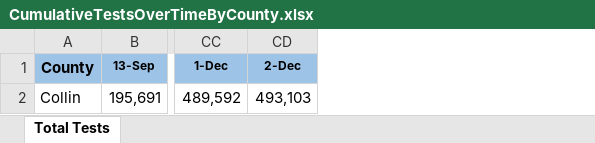
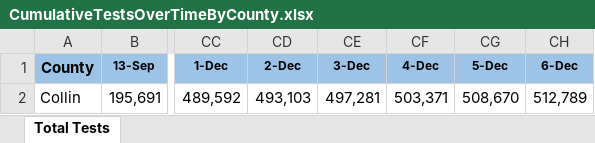
Before and after one commit to nitramssirc/CollinCountyCovidDashboard, an Excel workbook: Services/StateOfTexas/Data/CumulativeTestsOverTimeByCounty.xlsx, sheet Total Tests, drawn as a sheet; only a part is shown, gaps mark what is left out; values as stored, in another font and other column widths than the file's, no borders; the diff names each change by its address in the sheet, - before the commit and + after, or states it on an @@ line.

```diff
--- a/Services/StateOfTexas/Data/CumulativeTestsOverTimeByCounty.xlsx (sheet Total Tests)
+++ b/Services/StateOfTexas/Data/CumulativeTestsOverTimeByCounty.xlsx (sheet Total Tests)
+column CE (3-Dec), row 2: 497,281
+column CF (4-Dec), row 2: 503,371
+column CG (5-Dec), row 2: 508,670
+column CH (6-Dec), row 2: 512,789
```
Also changed, not shown: Services/StateOfTexas/Data/CombinedHospitalDataoverTimebyTSARegion.xlsx, Services/StateOfTexas/Data/TexasCOVID19FatalityCountDatabyCounty.xlsx, 2 other files.
